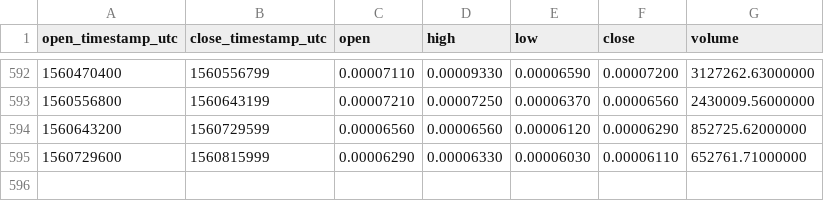
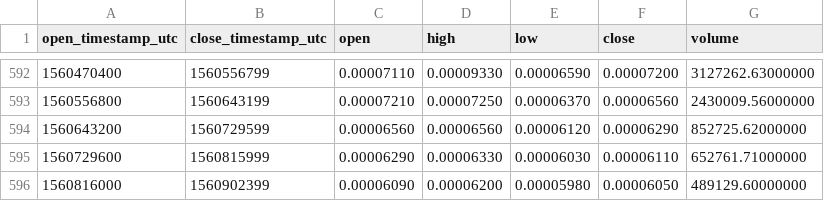
Before and after one commit to cryptobigbro/binance-ARKBTC, a CSV file: binance-ARKBTC-1d.csv, drawn as a sheet; only a part is shown, gaps mark what is left out; the diff names each change by its address in the sheet, - before the commit and + after, or states it on an @@ line.

Commit message:
Update OHLCV data.

```diff
--- a/binance-ARKBTC-1d.csv
+++ b/binance-ARKBTC-1d.csv
+row 596: 1560816000 | 1560902399 | 0.00006090 | 0.00006200 | 0.00005980 | 0.00006050 | 489129.60000000
```
Also changed, not shown: 1 other file.
